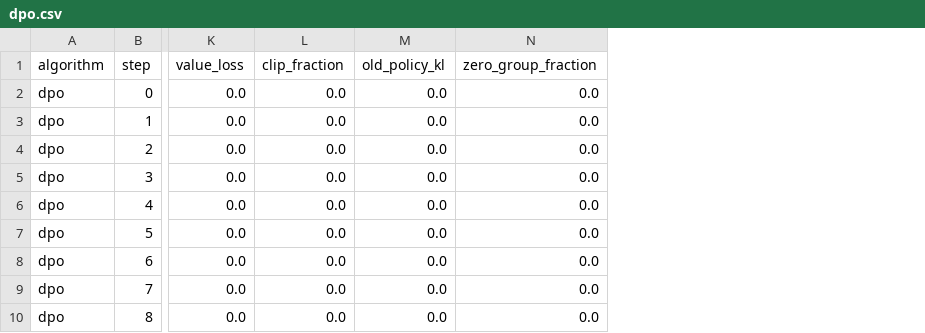
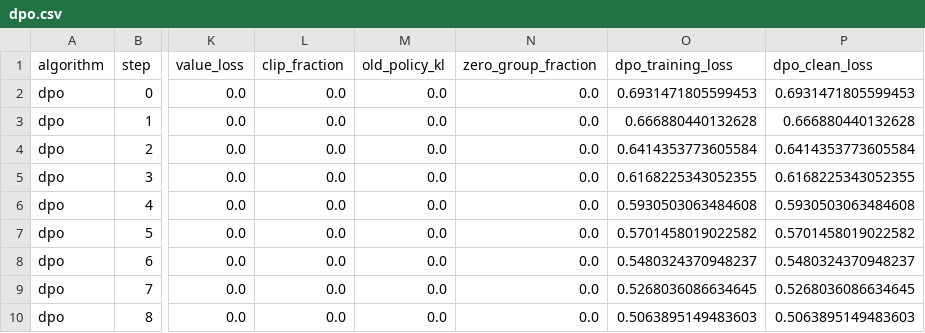
Before and after one commit to chase6305/chase6305.github.io, a CSV file: content/posts/ai/ppo-dpo-grpo/assets/dpo.csv, drawn as a sheet; only a part is shown, gaps mark what is left out; the diff names each change by its address in the sheet, - before the commit and + after, or states it on an @@ line.

```diff
--- a/content/posts/ai/ppo-dpo-grpo/assets/dpo.csv
+++ b/content/posts/ai/ppo-dpo-grpo/assets/dpo.csv
+column O (dpo_training_loss), rows 2-10: 0.6931471805599453 | 0.666880440132628 | 0.6414353773605584 | 0.6168225343052355 | 0.5930503063484608 | 0.5701458019022582 | 0.5480324370948237 | 0.5268036086634645 | 0.5063895149483603
+column P (dpo_clean_loss), rows 2-10: 0.6931471805599453 | 0.666880440132628 | 0.6414353773605584 | 0.6168225343052355 | 0.5930503063484608 | 0.5701458019022582 | 0.5480324370948237 | 0.5268036086634645 | 0.5063895149483603
```
Also changed, not shown: 11 other files.
